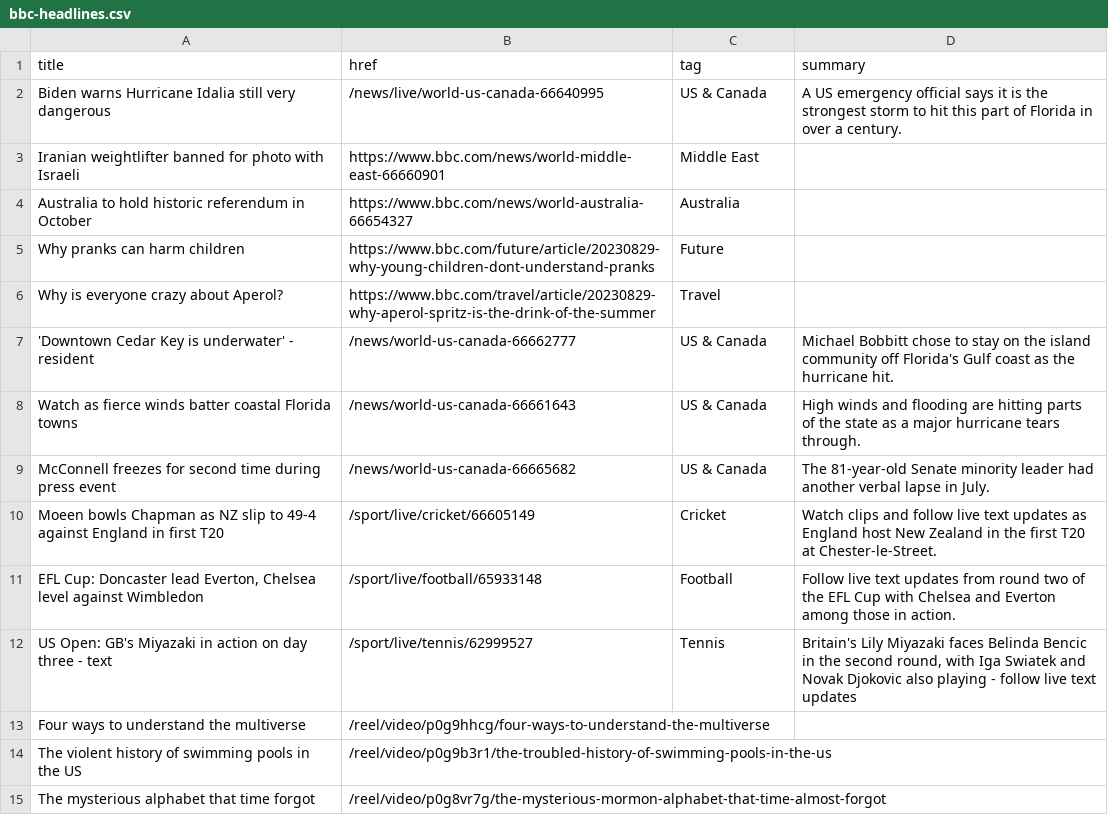
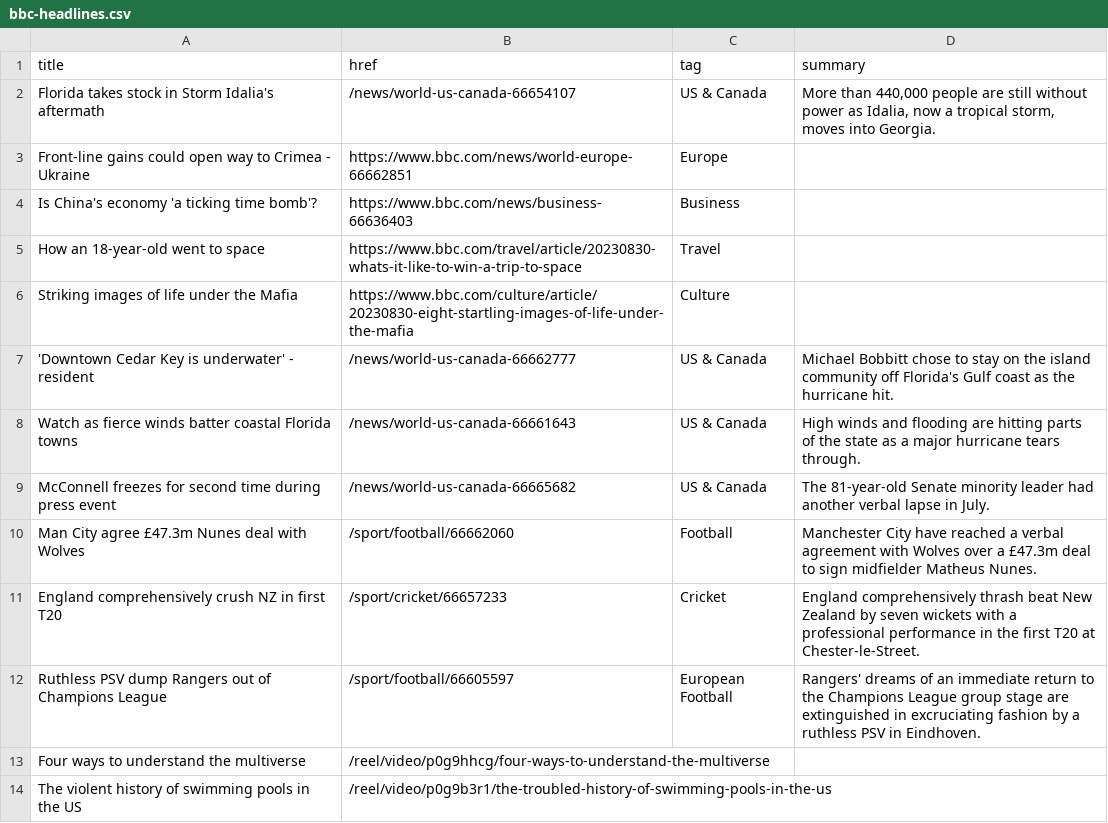
Before and after one commit to jsoma/autoscraper-changes, a CSV file: bbc-headlines.csv, drawn as a sheet; only a part is shown; the diff covers the shown part only.

```diff
--- a/bbc-headlines.csv
+++ b/bbc-headlines.csv
@@ -1,7 +1,7 @@
 title,href,tag,summary
-Biden warns Hurricane Idalia still very dangerous,/news/live/world-us-canada-66640995,US & Canada,A US emergency official says it is the strongest storm to hit this part of Florida in over a century.
-Iranian weightlifter banned for photo with Israeli,https://www.bbc.com/news/world-middle-east-66660901,Middle East,
-Australia to hold historic referendum in October,https://www.bbc.com/news/world-australia-66654327,Australia,
-Why pranks can harm children,https://www.bbc.com/future/article/20230829-why-young-children-dont-understand-pranks,Future,
-Why is everyone crazy about Aperol?,https://www.bbc.com/travel/article/20230829-why-aperol-spritz-is-the-drink-of-the-summer,Travel,
+Florida takes stock in Storm Idalia's aftermath,/news/world-us-canada-66654107,US & Canada,"More than 440,000 people are still without power as Idalia, now a tropical storm, moves into Georgia."
+Front-line gains could open way to Crimea - Ukraine,https://www.bbc.com/news/world-europe-66662851,Europe,
+Is China's economy 'a ticking time bomb'?,https://www.bbc.com/news/business-66636403,Business,
+How an 18-year-old went to space,https://www.bbc.com/travel/article/20230830-whats-it-like-to-win-a-trip-to-space,Travel,
+Striking images of life under the Mafia,https://www.bbc.com/culture/article/20230830-eight-startling-images-of-life-under-the-mafia,Culture,
 'Downtown Cedar Key is underwater' - resident,/news/world-us-canada-66662777,US & Canada,Michael Bobbitt chose to stay on the island community off Florida's Gulf coast as the hurricane hit.
@@ -9,7 +9,6 @@ Watch as fierce winds batter coastal Florida towns,/news/world-us-canada-6666164
 McConnell freezes for second time during press event,/news/world-us-canada-66665682,US & Canada,The 81-year-old Senate minority leader had another verbal lapse in July.
-Moeen bowls Chapman as NZ slip to 49-4 against England in first T20,/sport/live/cricket/66605149,Cricket,Watch clips and follow live text updates as England host New Zealand in the first T20 at Chester-le-Street.
-"EFL Cup: Doncaster lead Everton, Chelsea level against Wimbledon",/sport/live/football/65933148,Football,Follow live text updates from round two of the EFL Cup with Chelsea and Everton among those in action.
-US Open: GB's Miyazaki in action on day three - text,/sport/live/tennis/62999527,Tennis,"Britain's Lily Miyazaki faces Belinda Bencic in the second round, with Iga Swiatek and Novak Djokovic also playing - follow live text updates"
+Man City agree £47.3m Nunes deal with Wolves,/sport/football/66662060,Football,Manchester City have reached a verbal agreement with Wolves over a £47.3m deal to sign midfielder Matheus Nunes.
+England comprehensively crush NZ in first T20,/sport/cricket/66657233,Cricket,England comprehensively thrash beat New Zealand by seven wickets with a professional performance in the first T20 at Chester-le-Street.
+Ruthless PSV dump Rangers out of Champions League,/sport/football/66605597,European Football,Rangers' dreams of an immediate return to the Champions League group stage are extinguished in excruciating fashion by a ruthless PSV in Eindhoven.
 Four ways to understand the multiverse,/reel/video/p0g9hhcg/four-ways-to-understand-the-multiverse,,
 The violent history of swimming pools in the US,/reel/video/p0g9b3r1/the-troubled-history-of-swimming-pools-in-the-us,,
-The mysterious alphabet that time forgot,/reel/video/p0g8vr7g/the-mysterious-mormon-alphabet-that-time-almost-forgot,,
```
Also changed, not shown: 5 added rows, 4 removed rows and 2 edited cells elsewhere in this file.
